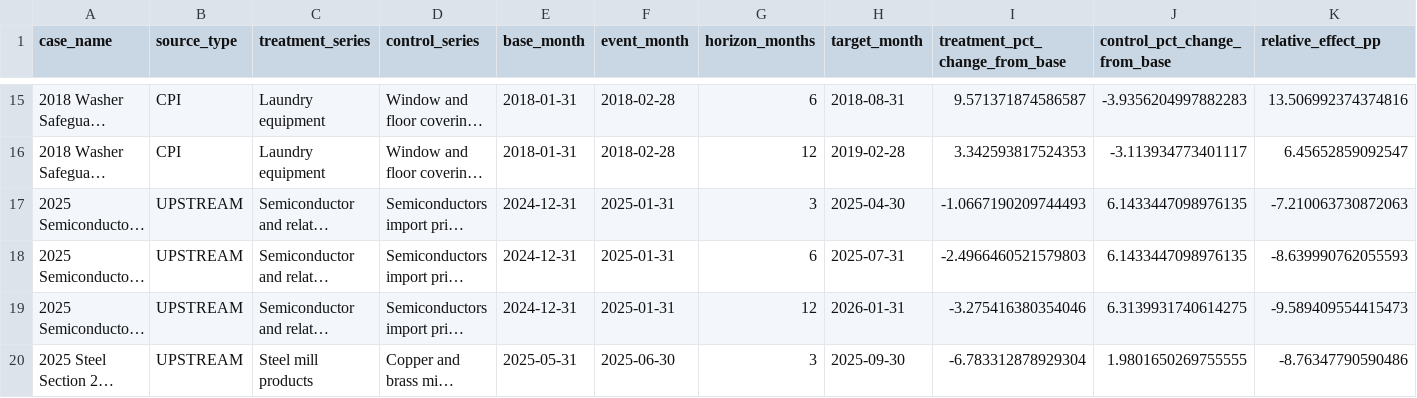
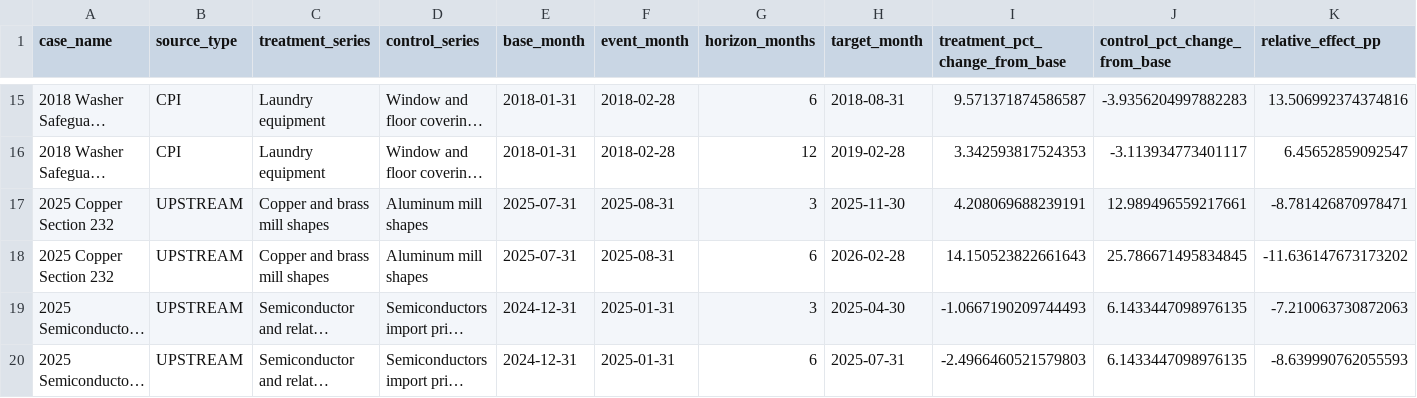
Before and after one commit to haydenstoltz/tariff-tracker, a CSV file: outputs/tables/product_case_studies_relative_summary_all.csv, drawn as a sheet; only a part is shown, gaps mark what is left out; the shorter side is filled out with more unchanged rows; long unchanged cells end in …; the diff names each change by its address in the sheet, - before the commit and + after, or states it on an @@ line.

```diff
--- a/outputs/tables/product_case_studies_relative_summary_all.csv
+++ b/outputs/tables/product_case_studies_relative_summary_all.csv
+row 17: 2025 Copper Section 232 | UPSTREAM | Copper and brass mill shapes | Aluminum mill shapes | 2025-07-31 | 2025-08-31 | 3 | 2025-11-30 | 4.208069688239191 | 12.989496559217661 | -8.781426870978471
+row 18: 2025 Copper Section 232 | UPSTREAM | Copper and brass mill shapes | Aluminum mill shapes | 2025-07-31 | 2025-08-31 | 6 | 2026-02-28 | 14.150523822661643 | 25.786671495834845 | -11.636147673173202
```
Also changed, not shown: data/metadata/case_build_queue.csv, data/metadata/case_stage_map.csv, 15 other files.
